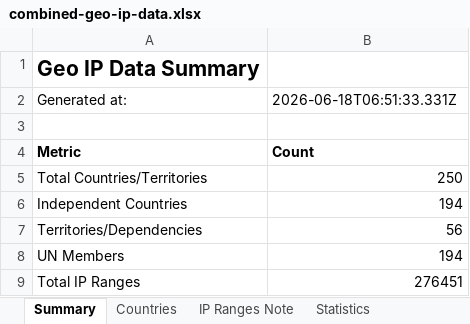
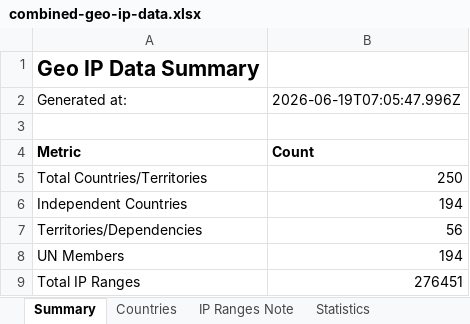
Before and after one commit to Fog3211/geo-ip-generator, an Excel workbook: data/combined-geo-ip-data.xlsx, sheet Summary, drawn as a sheet; values as stored, in another font and other column widths than the file's, no borders; the diff names each change by its address in the sheet, - before the commit and + after, or states it on an @@ line.

```diff
--- a/data/combined-geo-ip-data.xlsx (sheet Summary)
+++ b/data/combined-geo-ip-data.xlsx (sheet Summary)
-B2: 2026-06-18T06:51:33.331Z
+B2: 2026-06-19T07:05:47.996Z
```
Also changed, not shown: 4 other files.
